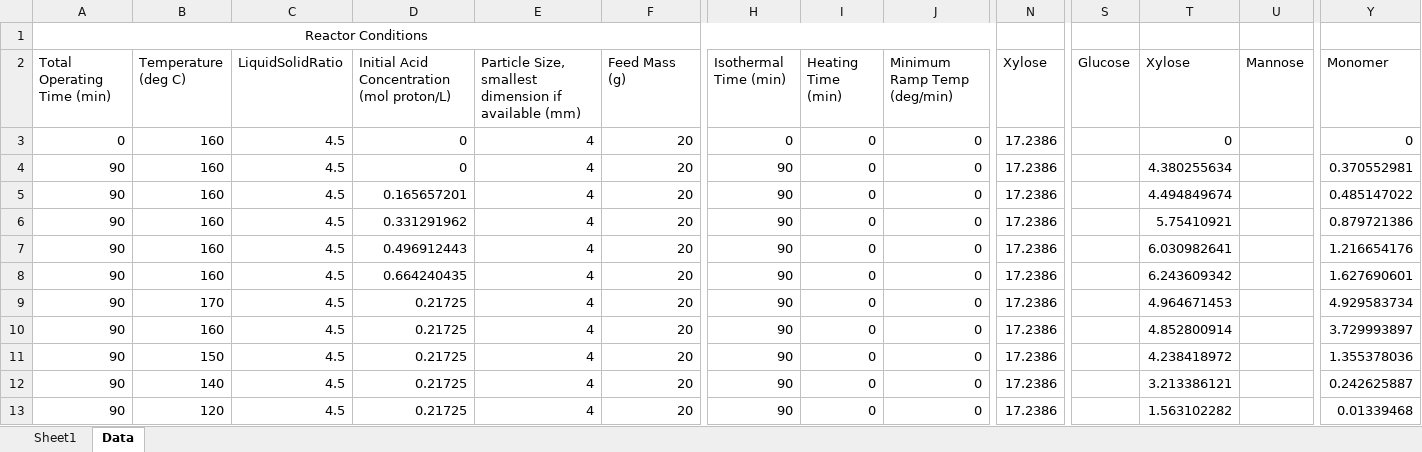
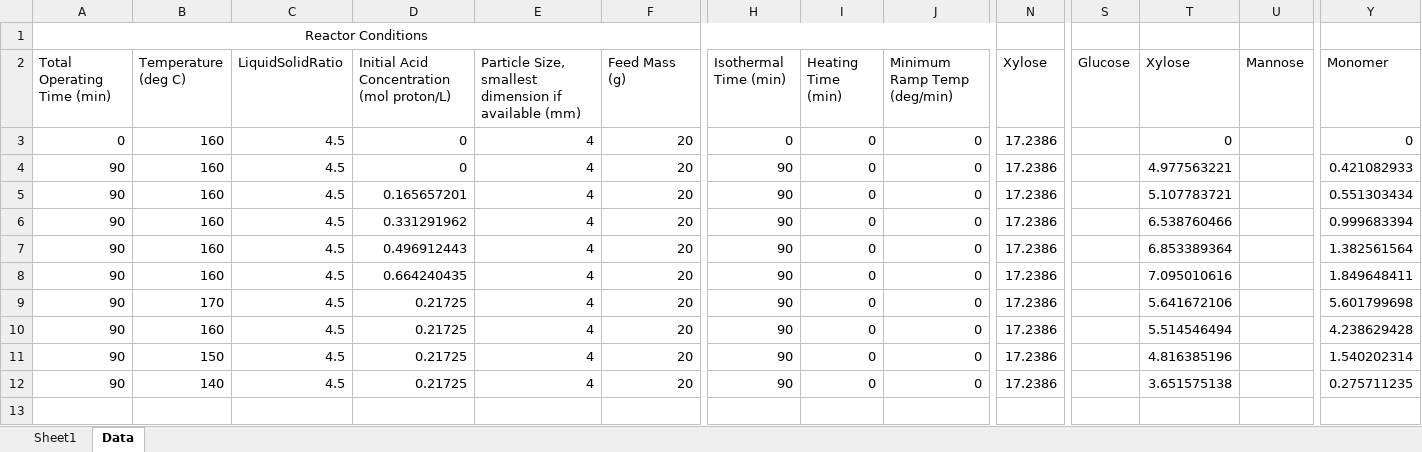
Before and after one commit to edwardwang1/HemicelluloseMachineLearning, an Excel workbook: RawData/pretreatment_of_hardwood_chips_via_autohydrolysis_supported_by_acetic_and_formic_acid.xlsx, sheet Data, drawn as a sheet; only a part is shown, gaps mark what is left out; values as stored, in another font and other column widths than the file's, no borders; rows hold the shown columns only; the diff names each change by its address in the sheet, - before the commit and + after, or states it on an @@ line.

```diff
--- a/RawData/pretreatment_of_hardwood_chips_via_autohydrolysis_supported_by_acetic_and_formic_acid.xlsx (sheet Data)
+++ b/RawData/pretreatment_of_hardwood_chips_via_autohydrolysis_supported_by_acetic_and_formic_acid.xlsx (sheet Data)
-T4 (Xylose): 4.380255634
+T4 (Xylose): 4.977563221
-Y4 (Monomer): 0.370552981
+Y4 (Monomer): 0.421082933
-T5 (Xylose): 4.494849674
+T5 (Xylose): 5.107783721
-Y5 (Monomer): 0.485147022
+Y5 (Monomer): 0.551303434
-T6 (Xylose): 5.75410921
+T6 (Xylose): 6.538760466
-Y6 (Monomer): 0.879721386
+Y6 (Monomer): 0.999683394
-T7 (Xylose): 6.030982641
+T7 (Xylose): 6.853389364
-Y7 (Monomer): 1.216654176
+Y7 (Monomer): 1.382561564
-T8 (Xylose): 6.243609342
+T8 (Xylose): 7.095010616
-Y8 (Monomer): 1.627690601
+Y8 (Monomer): 1.849648411
-T9 (Xylose): 4.964671453
+T9 (Xylose): 5.641672106
-Y9 (Monomer): 4.929583734
+Y9 (Monomer): 5.601799698
-T10 (Xylose): 4.852800914
+T10 (Xylose): 5.514546494
-Y10 (Monomer): 3.729993897
+Y10 (Monomer): 4.238629428
-T11 (Xylose): 4.238418972
+T11 (Xylose): 4.816385196
-Y11 (Monomer): 1.355378036
+Y11 (Monomer): 1.540202314
-T12 (Xylose): 3.213386121
+T12 (Xylose): 3.651575138
-Y12 (Monomer): 0.242625887
+Y12 (Monomer): 0.275711235
-row 13: 90 | 120 | 4.5 | 0.21725 | 4 | 20 | 90 | 0 | 0 | 17.2386 |  | 1.563102282 |  | 0.01339468
```
Also changed, not shown: RawData/optimization_of_acid_hydrolysis_of_olive_tree_pruning_residue_fermentation_with_candida_guilliermondii.xlsx, 1 other file.
